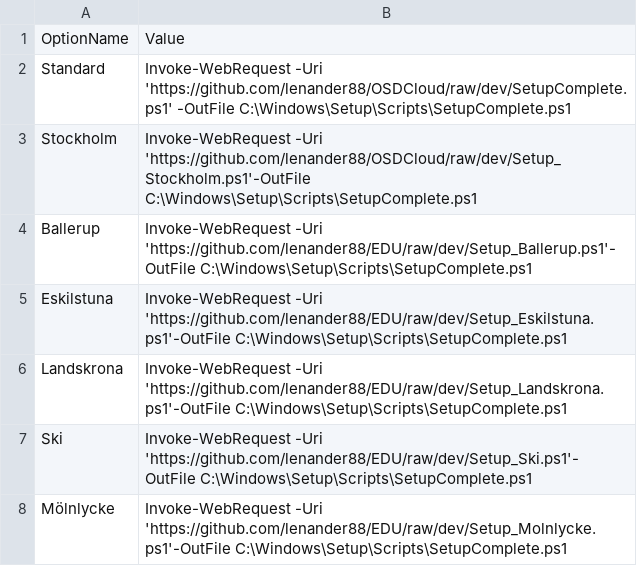
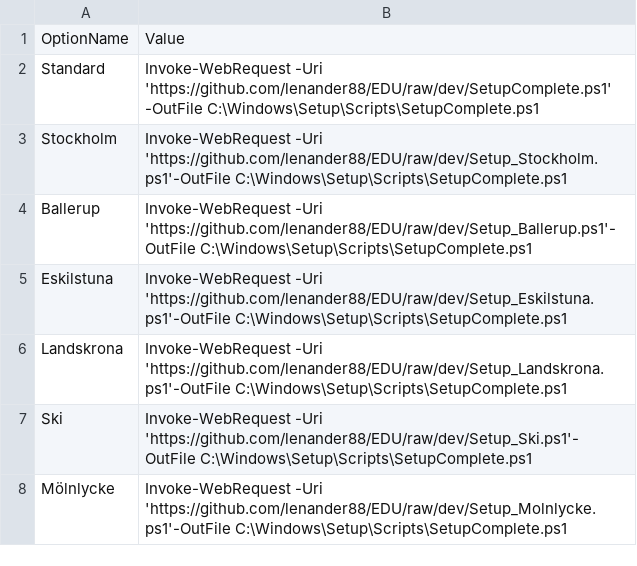
Before and after one commit to Lenander88/EDU, a CSV file: EDU.csv, drawn as a sheet.

```diff
--- a/EDU.csv
+++ b/EDU.csv
@@ -1,4 +1,4 @@
 OptionName,Value
-Standard,Invoke-WebRequest -Uri 'https://github.com/lenander88/OSDCloud/raw/dev/SetupComplete.ps1' -OutFile C:\Windows\Setup\Scripts\SetupComplete.ps1
-Stockholm,Invoke-WebRequest -Uri 'https://github.com/lenander88/OSDCloud/raw/dev/Setup_Stockholm.ps1'-OutFile C:\Windows\Setup\Scripts\SetupComplete.ps1
+Standard,Invoke-WebRequest -Uri 'https://github.com/lenander88/EDU/raw/dev/SetupComplete.ps1' -OutFile C:\Windows\Setup\Scripts\SetupComplete.ps1
+Stockholm,Invoke-WebRequest -Uri 'https://github.com/lenander88/EDU/raw/dev/Setup_Stockholm.ps1'-OutFile C:\Windows\Setup\Scripts\SetupComplete.ps1
 Ballerup,Invoke-WebRequest -Uri 'https://github.com/lenander88/EDU/raw/dev/Setup_Ballerup.ps1'-OutFile C:\Windows\Setup\Scripts\SetupComplete.ps1
```
Also changed, not shown: 1 other file.
